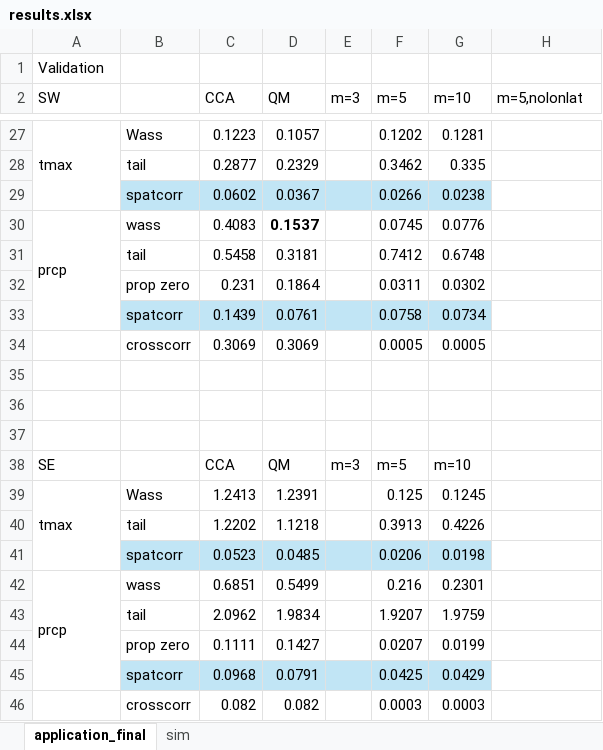
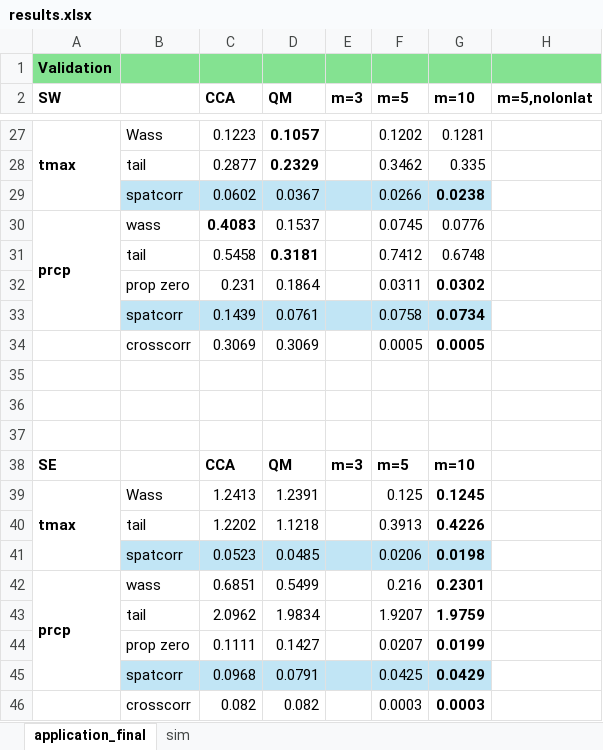
Before and after one commit to reetamm/SPECD, an Excel workbook: results.xlsx, sheet application_final, drawn as a sheet; only a part is shown, gaps mark what is left out; values as stored, in another font and other column widths than the file's, no borders; the diff covers the shown part only; the diff names each change by its address in the sheet, - before the commit and + after, or states it on an @@ line.

```diff
--- a/results.xlsx (sheet application_final)
+++ b/results.xlsx (sheet application_final)
-A1:H1 fill: none
+A1:H1 fill: #84E291
-A1:A2 bold: off
+A1:A2 bold: on
-C2:H2 bold: off
+C2:H2 bold: on
-A27 bold: off
+A27 bold: on
-D27:D28 bold: off
+D27:D28 bold: on
-G29 bold: off
+G29 bold: on
-A30 bold: off
+A30 bold: on
-C30 bold: off
+C30 bold: on
-D30 bold: on
+D30 bold: off
-D31 bold: off
+D31 bold: on
-G32:G34 bold: off
+G32:G34 bold: on
-A38:A39 bold: off
+A38:A39 bold: on
-C38:G38 bold: off
+C38:G38 bold: on
-G39:G46 bold: off
+G39:G46 bold: on
-A42 bold: off
+A42 bold: on
```
Also changed, not shown: cell formats elsewhere in this sheet, sheet sim, 4 other files.
